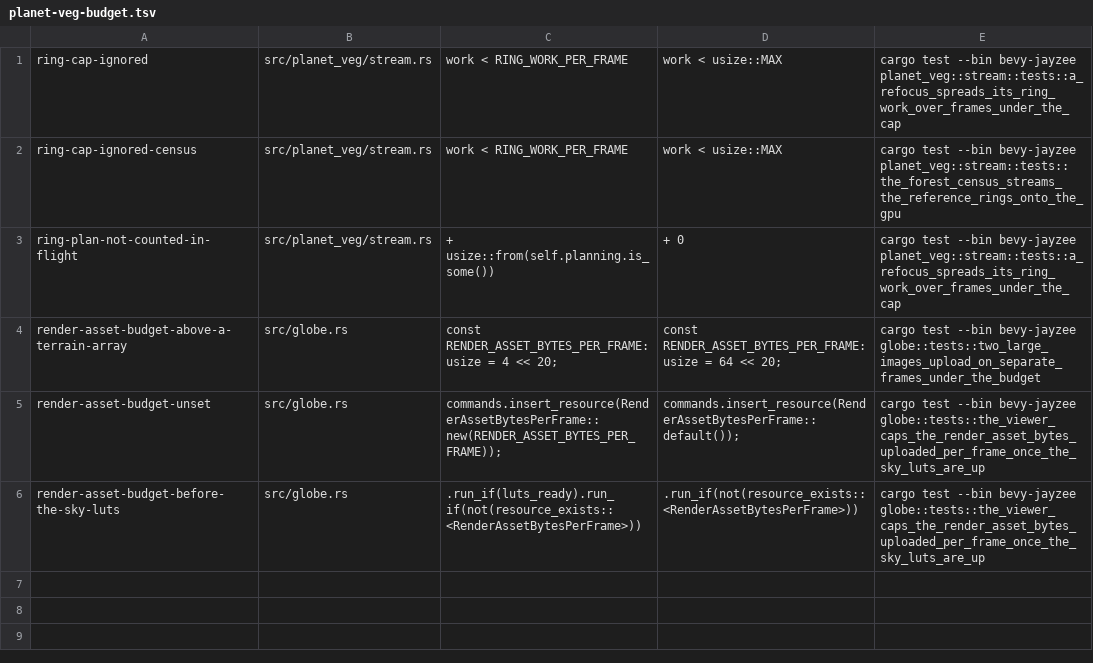
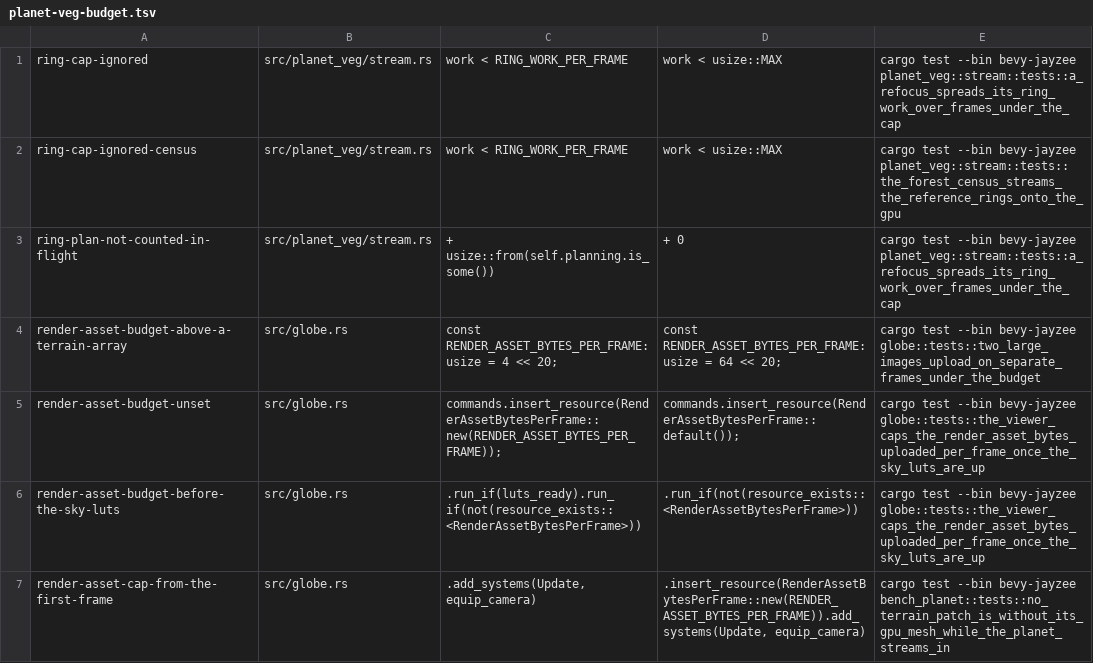
Before and after one commit to AnEntrypoint/bevy, a TSV file: scripts/mutants/planet-veg-budget.tsv, drawn as a sheet; the diff names each change by its address in the sheet, - before the commit and + after, or states it on an @@ line.

Commit message:
Witness that no terrain patch is live without its GPU mesh while the planet streams in, with the early-cap red check (planet parity stage 4)

```diff
--- a/scripts/mutants/planet-veg-budget.tsv
+++ b/scripts/mutants/planet-veg-budget.tsv
+row 7: render-asset-cap-from-the-first-frame | src/globe.rs | .add_systems(Update, equip_camera) | .insert_resource(RenderAssetBytesPerFrame::new(RENDER_ASSET_BYTES_PER_FRAME)).add_systems(Update, equip_camera) | cargo test --bin bevy-jayzee bench_planet::tests::no_terrain_patch_is_without_its_gpu_mesh_while_the_planet_streams_in
```
Also changed, not shown: 2 other files.
